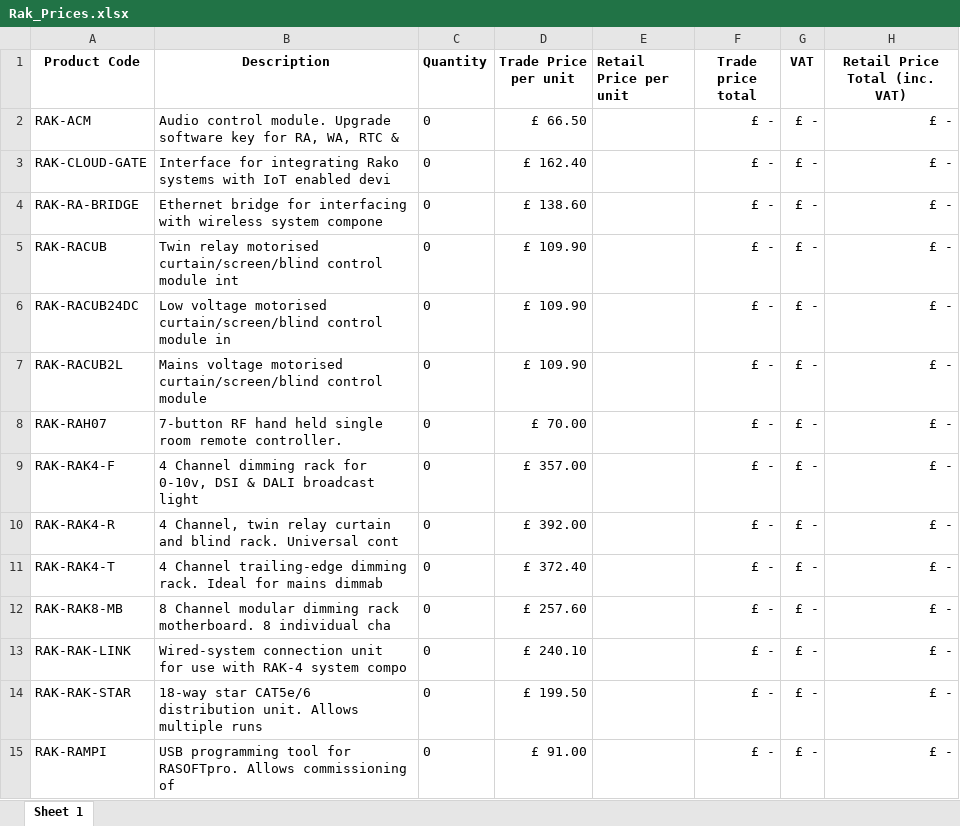
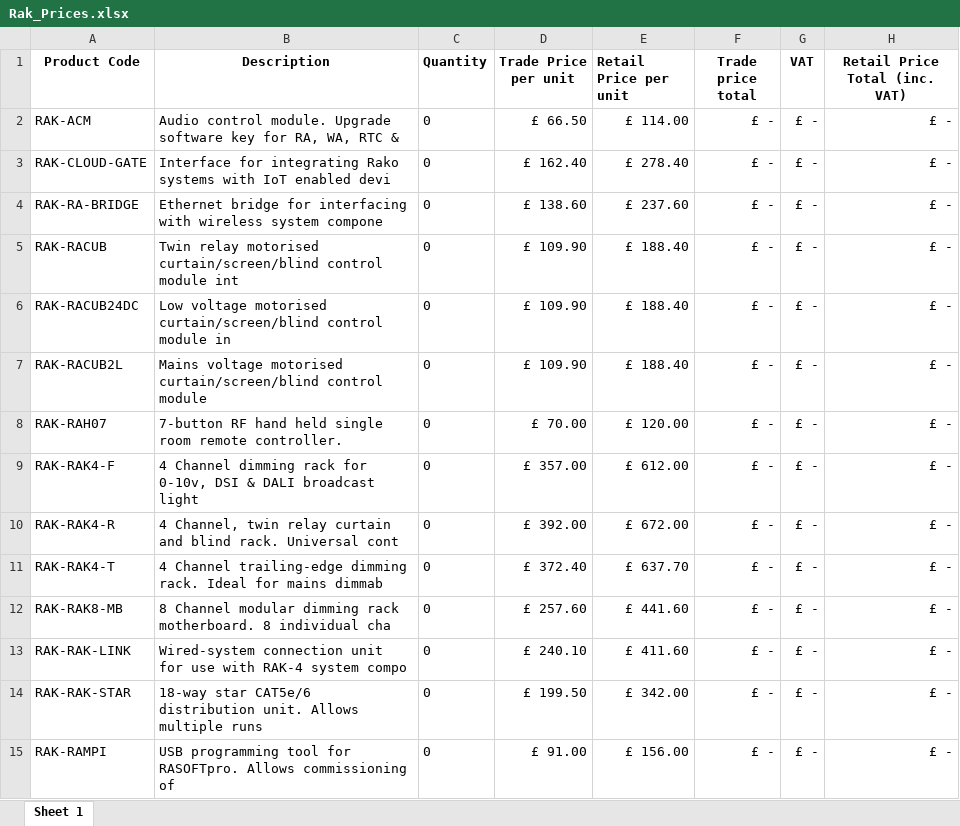
Before and after one commit to BoazPerlov/rako-quote-bot, an Excel workbook: Rak_Prices.xlsx, sheet Sheet 1, drawn as a sheet; only a part is shown; values as stored, in another font and other column widths than the file's, no borders; the diff covers the shown part only; the diff names each change by its address in the sheet, - before the commit and + after, or states it on an @@ line.

```diff
--- a/Rak_Prices.xlsx (sheet Sheet 1)
+++ b/Rak_Prices.xlsx (sheet Sheet 1)
-E2 (Retail Price per unit): (empty)
+E2 (Retail Price per unit): £ 114.00
-E3 (Retail Price per unit): (empty)
+E3 (Retail Price per unit): £ 278.40
-E4 (Retail Price per unit): (empty)
+E4 (Retail Price per unit): £ 237.60
-E5:E7 (Retail Price per unit): (empty)
+E5:E7 (Retail Price per unit): £ 188.40
-E8 (Retail Price per unit): (empty)
+E8 (Retail Price per unit): £ 120.00
-E9 (Retail Price per unit): (empty)
+E9 (Retail Price per unit): £ 612.00
-E10 (Retail Price per unit): (empty)
+E10 (Retail Price per unit): £ 672.00
-E11 (Retail Price per unit): (empty)
+E11 (Retail Price per unit): £ 637.70
-E12 (Retail Price per unit): (empty)
+E12 (Retail Price per unit): £ 441.60
-E13 (Retail Price per unit): (empty)
+E13 (Retail Price per unit): £ 411.60
-E14 (Retail Price per unit): (empty)
+E14 (Retail Price per unit): £ 342.00
-E15 (Retail Price per unit): (empty)
+E15 (Retail Price per unit): £ 156.00
```
Also changed, not shown: 3 added rows and 277 edited cells elsewhere in this sheet, 4 other files.
